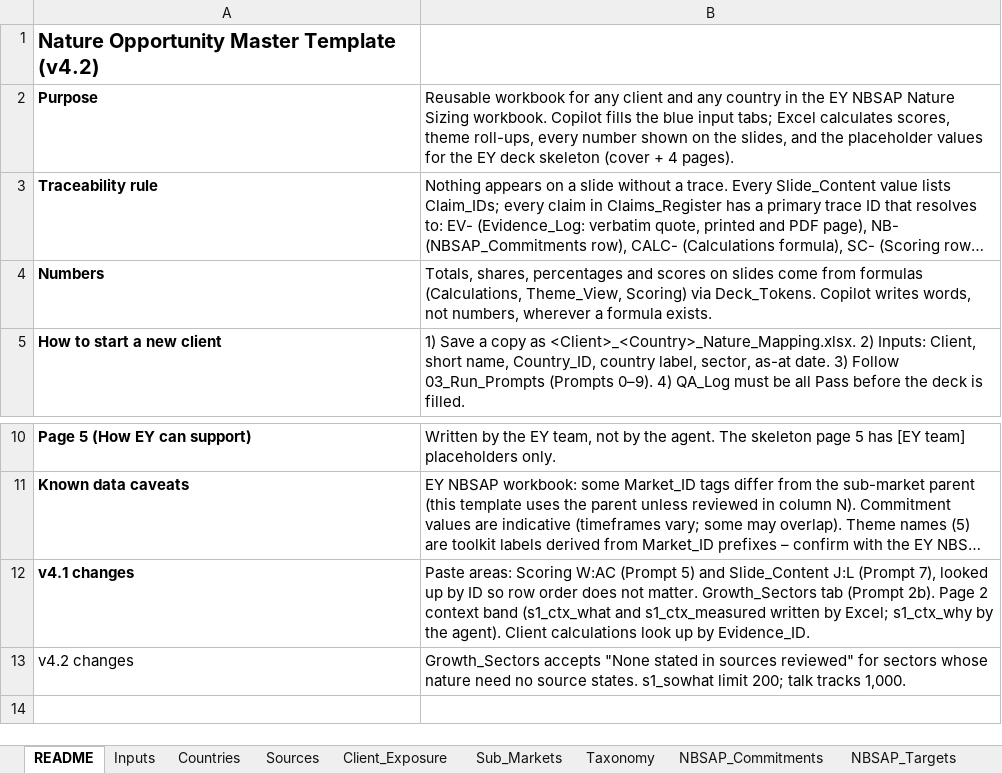
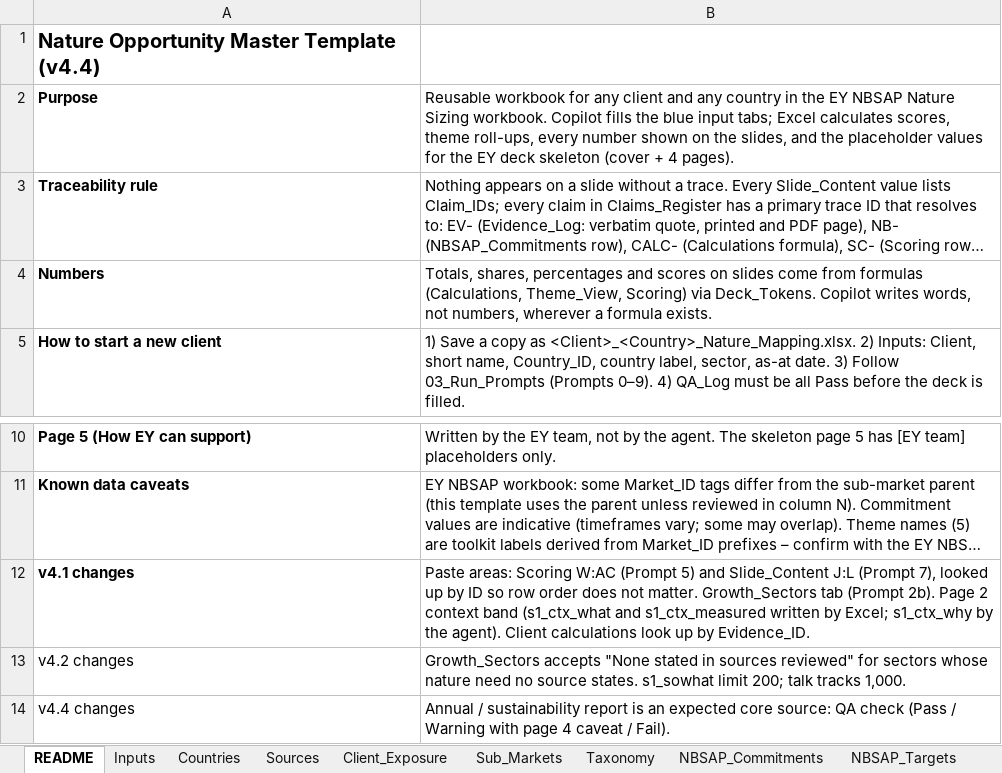
Before and after one commit to ManikantaDakoju/analytics, an Excel workbook: copilot-nature-agent/Nature_Opportunity_Master_Template.xlsx, sheet README, drawn as a sheet; only a part is shown, gaps mark what is left out; long unchanged cells end in …; values as stored, in another font and other column widths than the file's, no borders; the diff names each change by its address in the sheet, - before the commit and + after, or states it on an @@ line.

```diff
--- a/copilot-nature-agent/Nature_Opportunity_Master_Template.xlsx (sheet README)
+++ b/copilot-nature-agent/Nature_Opportunity_Master_Template.xlsx (sheet README)
-A1: Nature Opportunity Master Template (v4.2)
+A1: Nature Opportunity Master Template (v4.4)
+row 14: v4.4 changes | Annual / sustainability report is an expected core source: QA check (Pass / Warning with page 4 caveat / Fail).
```
Also changed, not shown: sheet QA_Log, sheet Sources, 14 other files.
